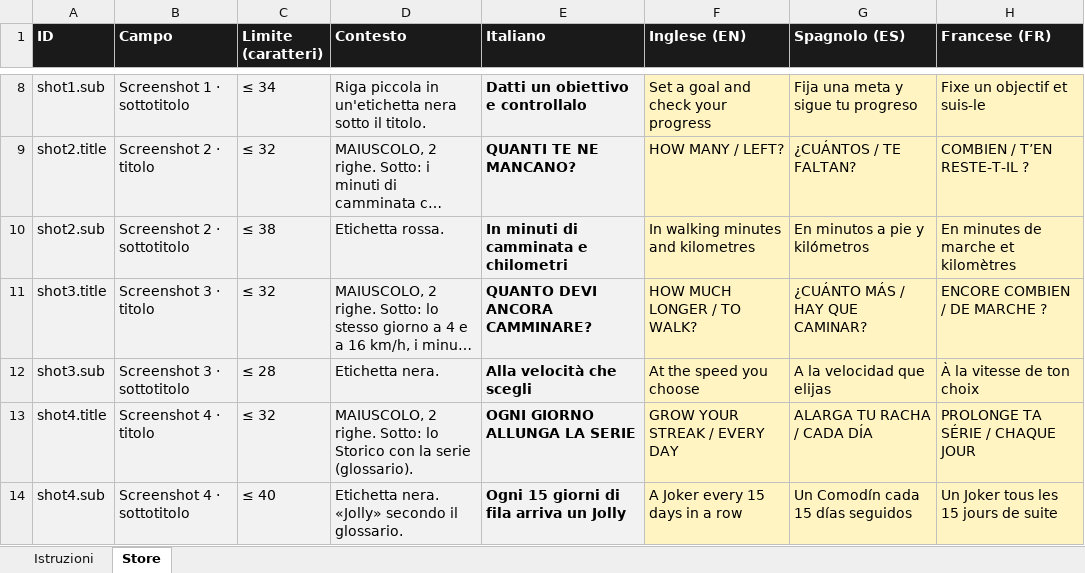
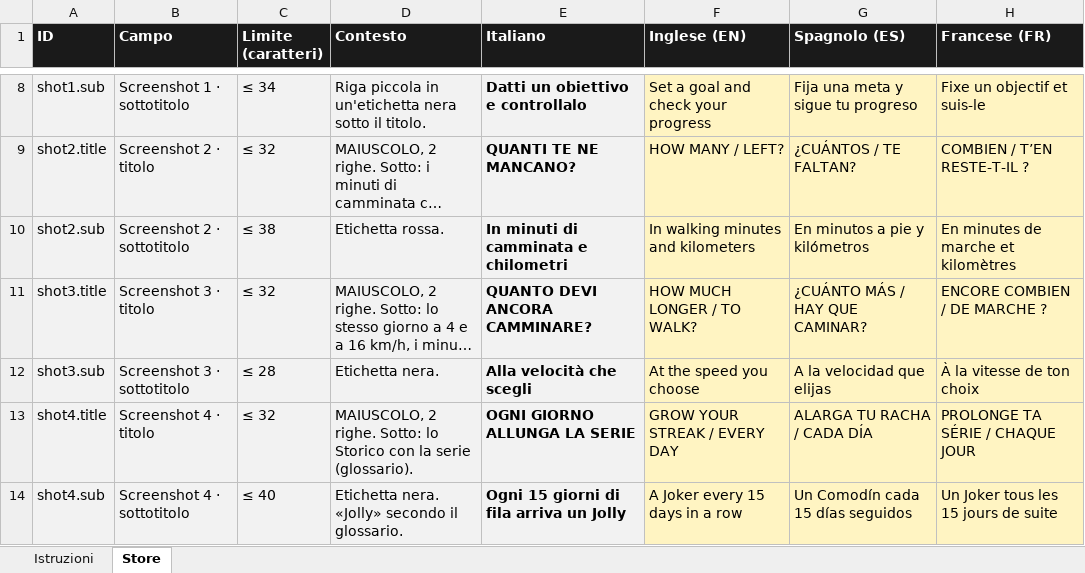
Before and after one commit to castellanza-alt/StepTeller, an Excel workbook: ios/localizzazione/NEAT_store_tradotto.xlsx, sheet Store, drawn as a sheet; only a part is shown, gaps mark what is left out; long unchanged cells end in …; values as stored, in another font and other column widths than the file's, no borders; the diff names each change by its address in the sheet, - before the commit and + after, or states it on an @@ line.

```diff
--- a/ios/localizzazione/NEAT_store_tradotto.xlsx (sheet Store)
+++ b/ios/localizzazione/NEAT_store_tradotto.xlsx (sheet Store)
-F10 (Inglese (EN)): In walking minutes and kilometres
+F10 (Inglese (EN)): In walking minutes and kilometers
```
Also changed, not shown: 1 other file.
